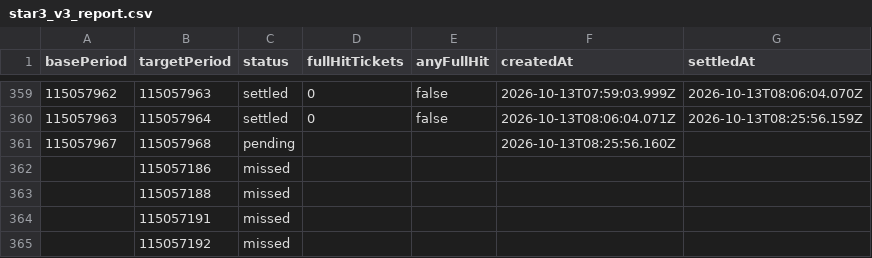
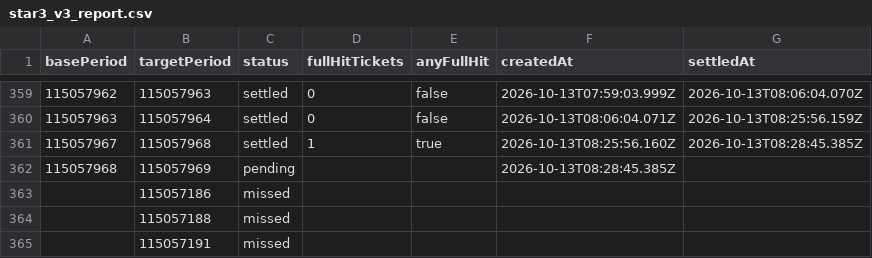
Before and after one commit to poiulkjmny0005-art/bingo-a-plus-signal, a CSV file: star3_v3_report.csv, drawn as a sheet; only a part is shown, gaps mark what is left out; the shorter side is filled out with more unchanged rows.

```diff
--- a/star3_v3_report.csv
+++ b/star3_v3_report.csv
@@ -360,3 +360,4 @@ basePeriod,targetPeriod,status,fullHitTickets,anyFullHit,createdAt,settledAt
 115057963,115057964,settled,0,false,2026-10-13T08:06:04.071Z,2026-10-13T08:25:56.159Z
-115057967,115057968,pending,,,2026-10-13T08:25:56.160Z,
+115057967,115057968,settled,1,true,2026-10-13T08:25:56.160Z,2026-10-13T08:28:45.385Z
+115057968,115057969,pending,,,2026-10-13T08:28:45.385Z,
 ,115057186,missed,,,,
```
Also changed, not shown: history.csv, 1 other file.
